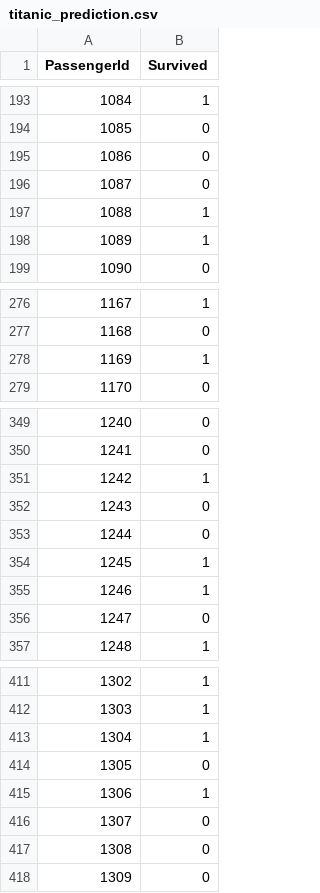
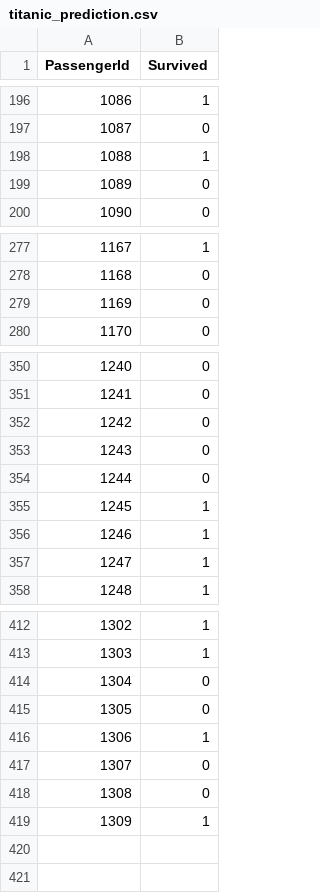
Before and after one commit to miguelsalvadorrguez85/titanic, a CSV file: titanic_prediction.csv, drawn as a sheet; only a part is shown, gaps mark what is left out; removed rows and columns are numbered as before the commit, all else as after; the diff covers the shown part only; the diff names each change by its address in the sheet, - before the commit and + after, or states it on an @@ line.

```diff
--- a/titanic_prediction.csv
+++ b/titanic_prediction.csv
@@ column A (PassengerId) renumbered between rows 3 and 241 @@
@@ row 10 moved to row 198: 1088 @@
@@ row 196 moved to row 27: 917 @@
-row 197: 1088 | 1
-row 198: 1089 | 1
-row 278: 1169 | 1
+row 279: 1169 | 0
-row 351: 1242 | 1
+row 352: 1242 | 0
@@ row 356 moved to row 105: 995 @@
@@ row 106 moved to row 357: 1247 @@
-row 413: 1304 | 1
+row 414: 1304 | 0
@@ row 418 moved to row 144: 1034 @@
@@ row 183 moved to row 419: 1309 @@
```
Also changed, not shown: 8 added rows, 5 removed rows and 16 moved rows elsewhere in this file, 1 other file.
